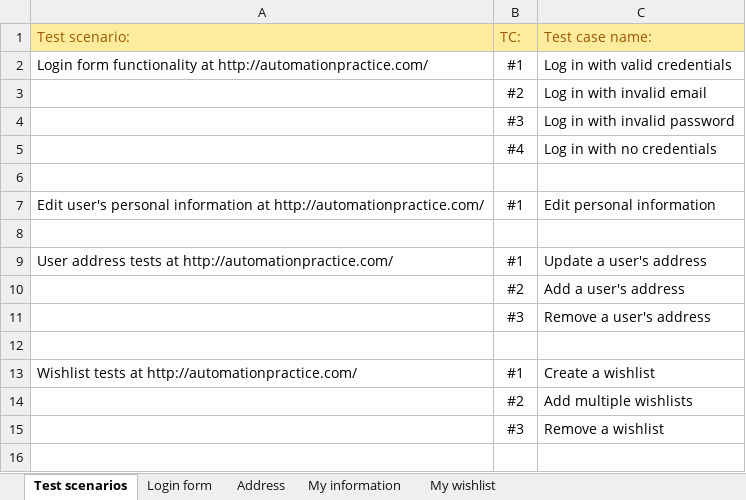
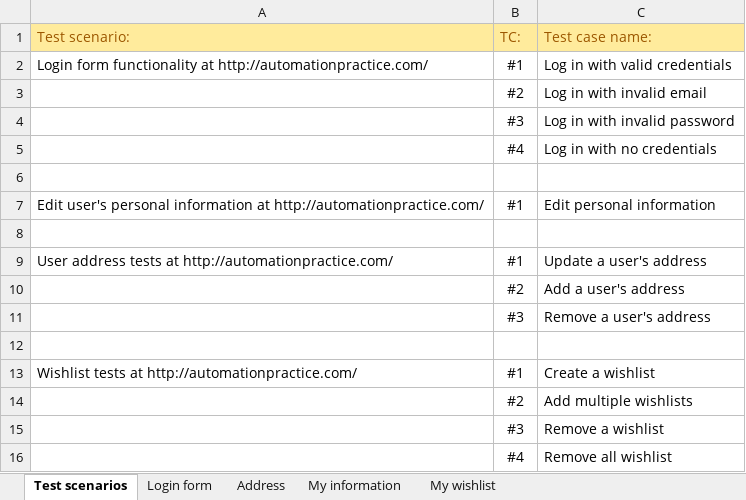
Before and after one commit to MicmladenTo/SeleniumProject, an Excel workbook: data/SeleniumProject.xlsx, sheet Test scenarios, drawn as a sheet; values as stored, in another font and other column widths than the file's, no borders; the diff names each change by its address in the sheet, - before the commit and + after, or states it on an @@ line.

Commit message:
Automated tests for the four main sections added, as well as all manual tests.

```diff
--- a/data/SeleniumProject.xlsx (sheet Test scenarios)
+++ b/data/SeleniumProject.xlsx (sheet Test scenarios)
+row 16:  | #4 | Remove all wishlist
```
Also changed, not shown: sheet My wishlist, sheet Login form, sheet My information, sheet Address, 11 other files.
